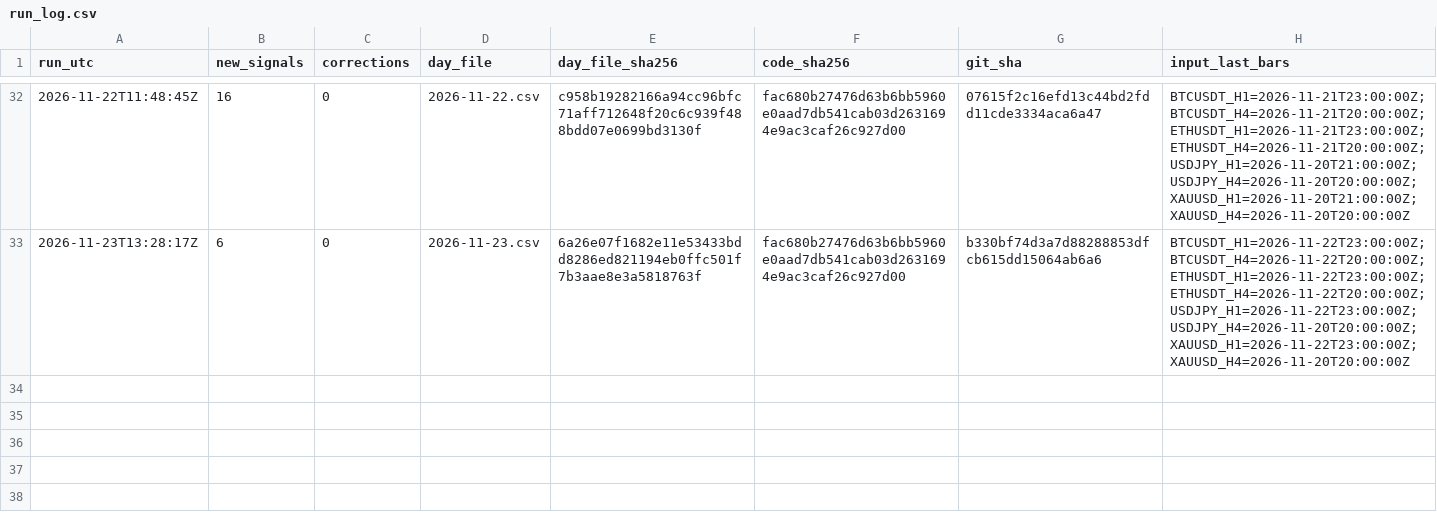
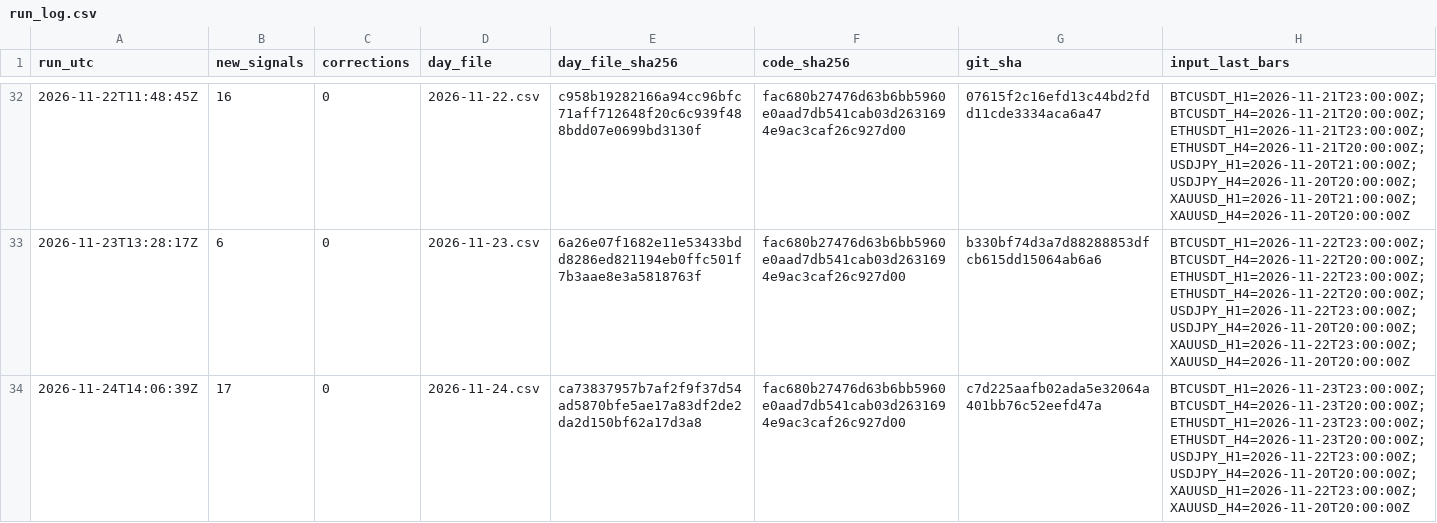
Before and after one commit to nukichi666/prereg-technical, a CSV file: run_log.csv, drawn as a sheet; only a part is shown, gaps mark what is left out.

```diff
--- a/run_log.csv
+++ b/run_log.csv
@@ -33 +33,2 @@ run_utc,new_signals,corrections,day_file,day_file_sha256,code_sha256,git_sha,inp
 2026-11-23T13:28:17Z,6,0,2026-11-23.csv,6a26e07f1682e11e53433bdd8286ed821194eb0ffc501f7b3aae8e3a5818763f,fac680b27476d63b6bb5960e0aad7db541cab03d2631694e9ac3caf26c927d00,b330bf74d3a7d88288853dfcb615dd15064ab6a6,BTCUSDT_H1=2026-11-22T23:00:00Z;BTCUSDT_H4=2026-11-22T20:00:00Z;ETHUSDT_H1=2026-11-22T23:00:00Z;ETHUSDT_H4=2026-11-22T20:00:00Z;USDJPY_H1=2026-11-22T23:00:00Z;USDJPY_H4=2026-11-20T20:00:00Z;XAUUSD_H1=2026-11-22T23:00:00Z;XAUUSD_H4=2026-11-20T20:00:00Z
+2026-11-24T14:06:39Z,17,0,2026-11-24.csv,ca73837957b7af2f9f37d54ad5870bfe5ae17a83df2de2da2d150bf62a17d3a8,fac680b27476d63b6bb5960e0aad7db541cab03d2631694e9ac3caf26c927d00,c7d225aafb02ada5e32064a401bb76c52eefd47a,BTCUSDT_H1=2026-11-23T23:00:00Z;BTCUSDT_H4=2026-11-23T20:00:00Z;ETHUSDT_H1=2026-11-23T23:00:00Z;ETHUSDT_H4=2026-11-23T20:00:00Z;USDJPY_H1=2026-11-22T23:00:00Z;USDJPY_H4=2026-11-20T20:00:00Z;XAUUSD_H1=2026-11-22T23:00:00Z;XAUUSD_H4=2026-11-20T20:00:00Z
```
Also changed, not shown: 1 other file.
